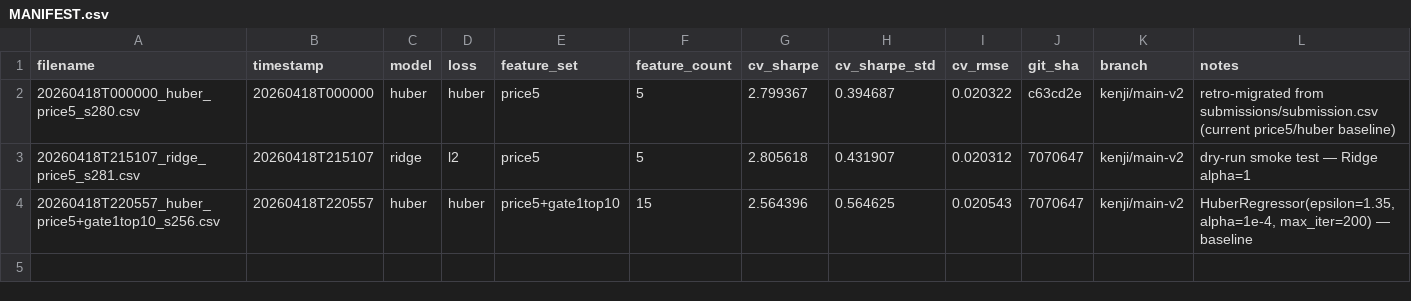
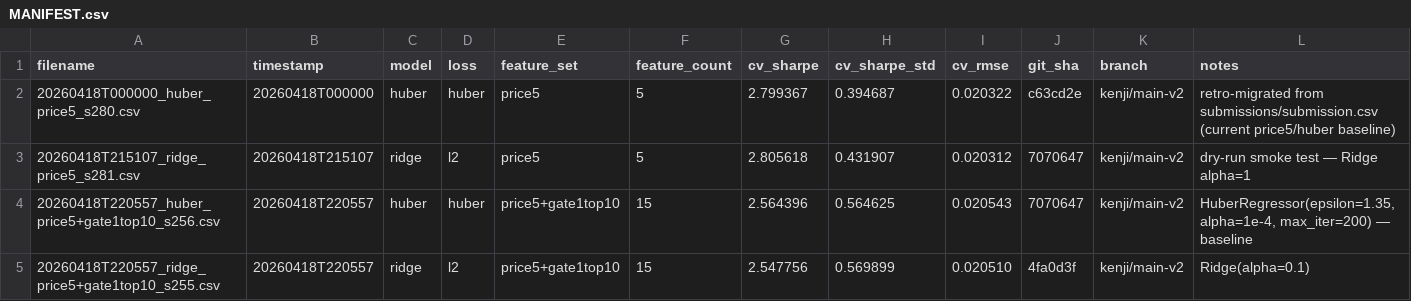
Before and after one commit to wstaempfli/datathon-2026, a CSV file: submissions/MANIFEST.csv, drawn as a sheet.

Commit message:
submit: ridge / price5+gate1top10 / sharpe=2.548

```diff
--- a/submissions/MANIFEST.csv
+++ b/submissions/MANIFEST.csv
@@ -4 +4,2 @@ filename,timestamp,model,loss,feature_set,feature_count,cv_sharpe,cv_sharpe_std,
 20260418T220557_huber_price5+gate1top10_s256.csv,20260418T220557,huber,huber,price5+gate1top10,15,2.564396,0.564625,0.020543,7070647,kenji/main-v2,"HuberRegressor(epsilon=1.35, alpha=1e-4, max_iter=200) — baseline"
+20260418T220557_ridge_price5+gate1top10_s255.csv,20260418T220557,ridge,l2,price5+gate1top10,15,2.547756,0.569899,0.020510,4fa0d3f,kenji/main-v2,Ridge(alpha=0.1)
```
Also changed, not shown: 1 other file.
